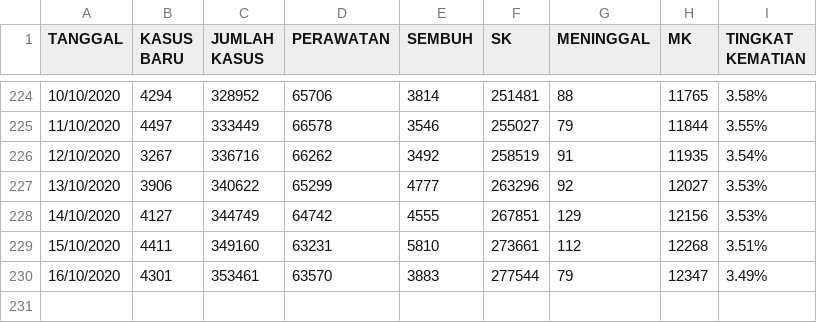
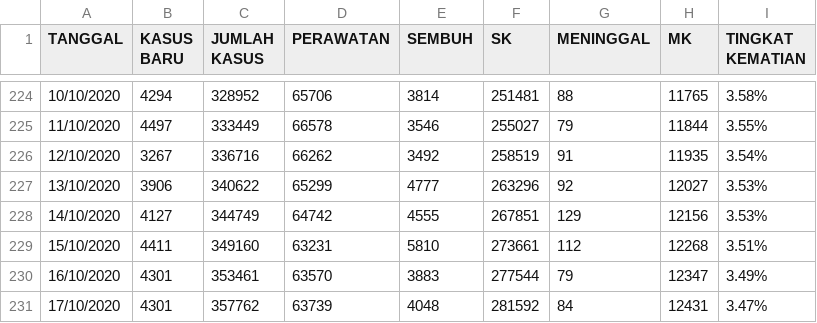
Before and after one commit to medianakbar/covid19kaltim, a CSV file: KALTIM/CORONA_INDONESIA - DATAFIN.csv, drawn as a sheet; only a part is shown, gaps mark what is left out.

```diff
--- a/KALTIM/CORONA_INDONESIA - DATAFIN.csv
+++ b/KALTIM/CORONA_INDONESIA - DATAFIN.csv
@@ -230 +230,2 @@ TANGGAL,KASUS BARU,JUMLAH KASUS,PERAWATAN,SEMBUH,SK,MENINGGAL,MK,TINGKAT KEMATIA
 16/10/2020,4301,353461,63570,3883,277544,79,12347,3.49%
+17/10/2020,4301,357762,63739,4048,281592,84,12431,3.47%
```
Also changed, not shown: KALTIM/CORONA_INDONESIA - HEATMAP_KALTIM.csv, KALTIM/CORONA_INDONESIA - KALTIM.csv, 3 other files.
